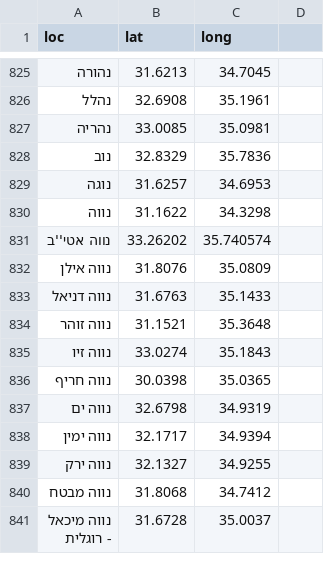
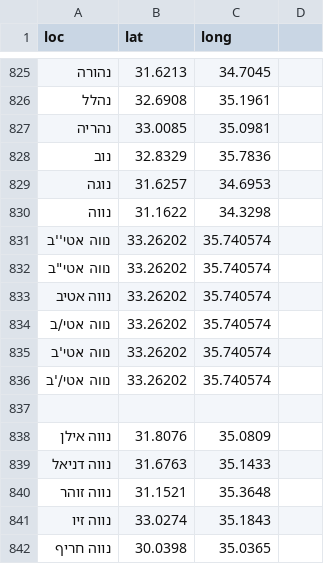
Before and after one commit to StormYoutube1/data, a CSV file: sks.csv, drawn as a sheet; only a part is shown, gaps mark what is left out; the shorter side is filled out with more unchanged rows; the diff names each change by its address in the sheet, - before the commit and + after, or states it on an @@ line.

Commit message:
Update sks.csv

```diff
--- a/sks.csv
+++ b/sks.csv
+row 832: נווה אטי"ב | 33.26202 | 35.740574
+row 833: נווה אטיב | 33.26202 | 35.740574
+row 834: נווה אטי/ב | 33.26202 | 35.740574
+row 835: נווה אטי'ב | 33.26202 | 35.740574
+row 836: נווה אטי/'ב | 33.26202 | 35.740574
+row 837: (empty)
```
